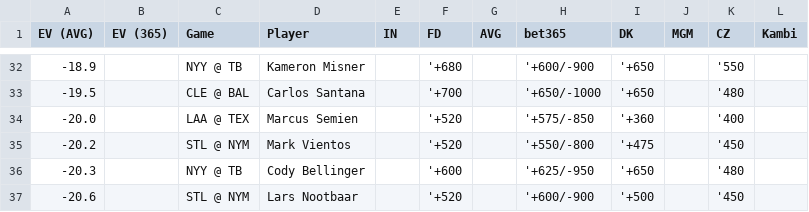
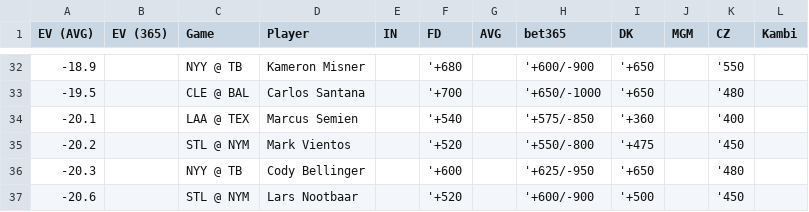
Before and after one commit to zhecht/lines, a CSV file: static/dingers/ev.csv, drawn as a sheet; only a part is shown, gaps mark what is left out; the diff covers the shown part only.

```diff
--- a/static/dingers/ev.csv
+++ b/static/dingers/ev.csv
@@ -33,3 +33,3 @@ EV (AVG)	EV (365)	Game	Player	IN	FD	AVG	bet365	DK	MGM	CZ	Kambi
 -19.5		CLE @ BAL	Carlos Santana		'+700		'+650/-1000	'+650		'480	
--20.0		LAA @ TEX	Marcus Semien		'+520		'+575/-850	'+360		'400	
+-20.1		LAA @ TEX	Marcus Semien		'+540		'+575/-850	'+360		'400	
 -20.2		STL @ NYM	Mark Vientos		'+520		'+550/-800	'+475		'450	
```
Also changed, not shown: 2 added rows, 2 removed rows and 13 edited cells elsewhere in this file, 7 other files.
